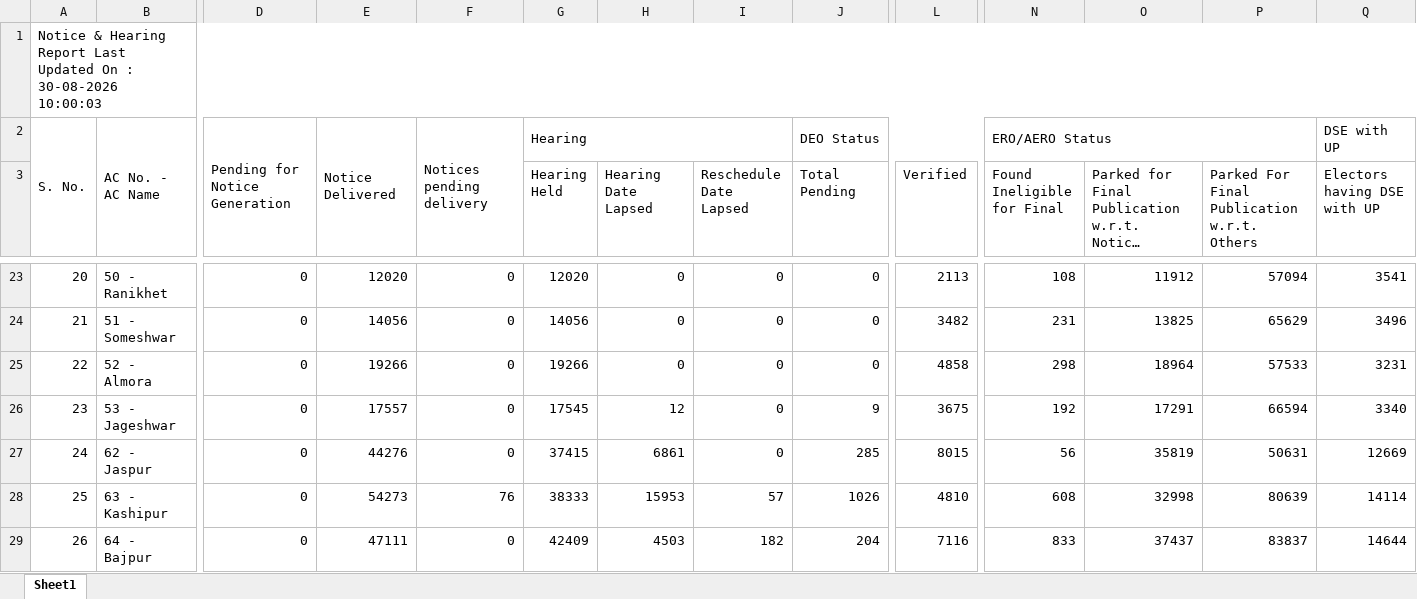
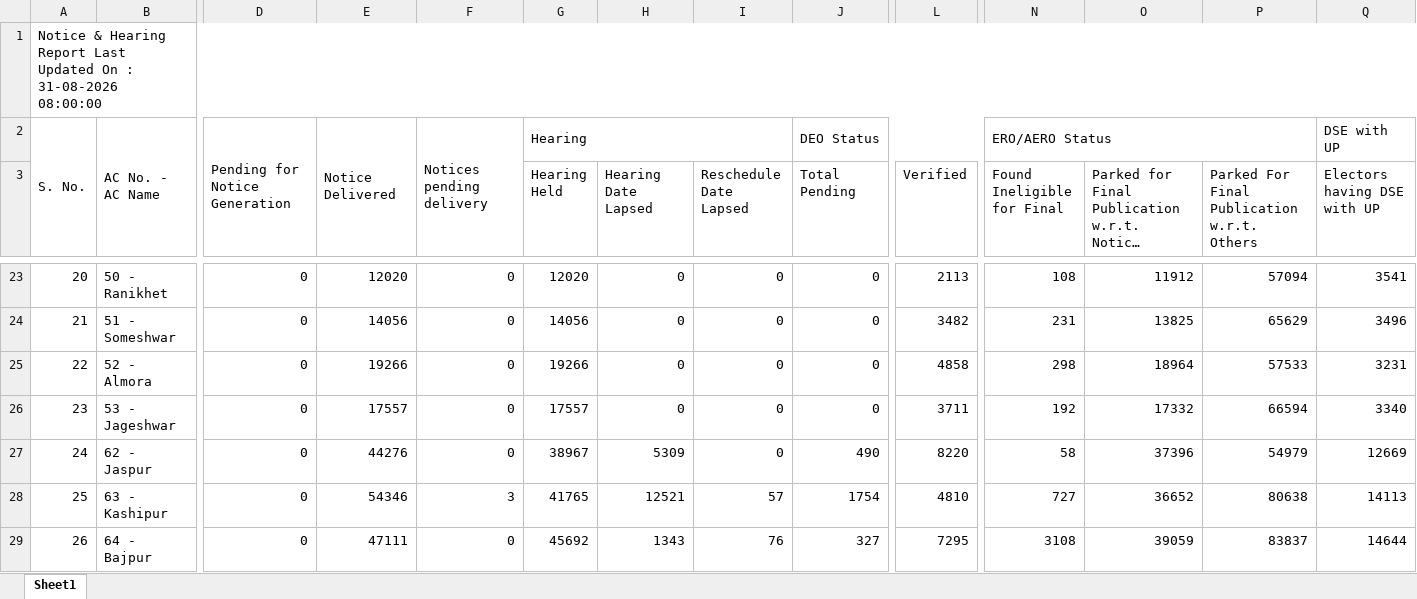
Before and after one commit to mannavibe-sudo/Form-Processing, an Excel workbook: Notice.xlsx, sheet Sheet1, drawn as a sheet; only a part is shown, gaps mark what is left out; long unchanged cells end in …; values as stored, in another font and other column widths than the file's, no borders; the diff covers the shown part only; the diff names each change by its address in the sheet, - before the commit and + after, or states it on an @@ line.

Commit message:
Add files via upload

```diff
--- a/Notice.xlsx (sheet Sheet1)
+++ b/Notice.xlsx (sheet Sheet1)
-A1: …On : 30-08-2026 10:00:03
+A1: …On : 31-08-2026 08:00:00
-G26 (Hearing Held): 17545
+G26 (Hearing Held): 17557
-H26 (Hearing Date Lapsed): 12
+H26 (Hearing Date Lapsed): 0
-J26 (Total Pending): 9
+J26 (Total Pending): 0
-L26 (Verified): 3675
+L26 (Verified): 3711
-O26: 17291
+O26: 17332
-G27 (Hearing Held): 37415
+G27 (Hearing Held): 38967
-H27 (Hearing Date Lapsed): 6861
+H27 (Hearing Date Lapsed): 5309
-J27 (Total Pending): 285
+J27 (Total Pending): 490
-L27 (Verified): 8015
+L27 (Verified): 8220
-N27 (Found Ineligible for Final): 56
+N27 (Found Ineligible for Final): 58
-O27: 35819
+O27: 37396
-P27: 50631
+P27: 54979
-E28: 54273
+E28: 54346
-F28: 76
+F28: 3
-G28 (Hearing Held): 38333
+G28 (Hearing Held): 41765
-H28 (Hearing Date Lapsed): 15953
+H28 (Hearing Date Lapsed): 12521
-J28 (Total Pending): 1026
+J28 (Total Pending): 1754
-N28 (Found Ineligible for Final): 608
+N28 (Found Ineligible for Final): 727
-O28: 32998
+O28: 36652
-P28: 80639
+P28: 80638
-Q28 (Electors having DSE with UP): 14114
+Q28 (Electors having DSE with UP): 14113
-G29 (Hearing Held): 42409
+G29 (Hearing Held): 45692
-H29 (Hearing Date Lapsed): 4503
+H29 (Hearing Date Lapsed): 1343
-I29 (Reschedule Date Lapsed): 182
+I29 (Reschedule Date Lapsed): 76
-J29 (Total Pending): 204
+J29 (Total Pending): 327
-L29 (Verified): 7116
+L29 (Verified): 7295
-N29 (Found Ineligible for Final): 833
+N29 (Found Ineligible for Final): 3108
-O29: 37437
+O29: 39059
```
Also changed, not shown: 369 edited cells elsewhere in this sheet.
